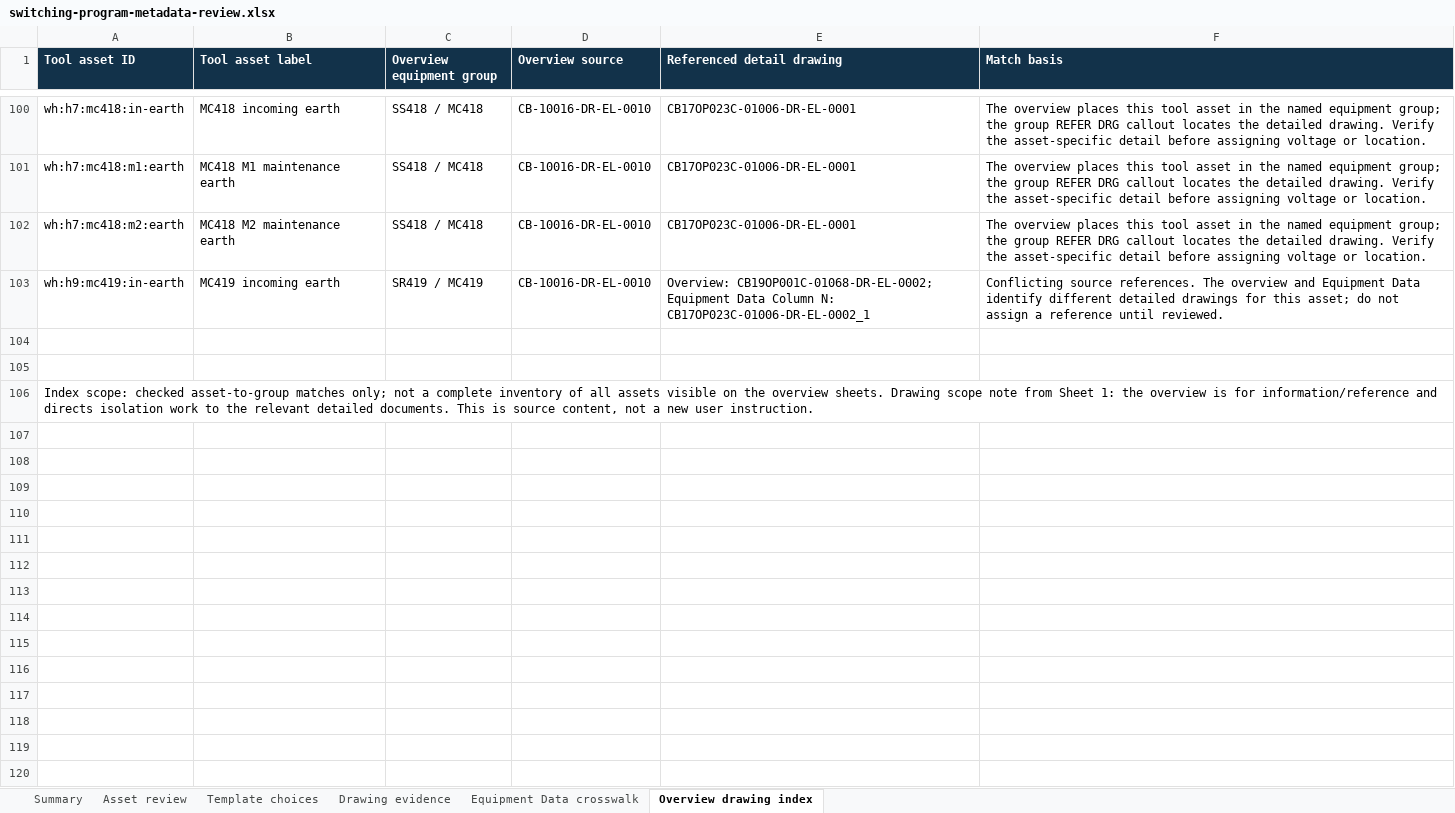
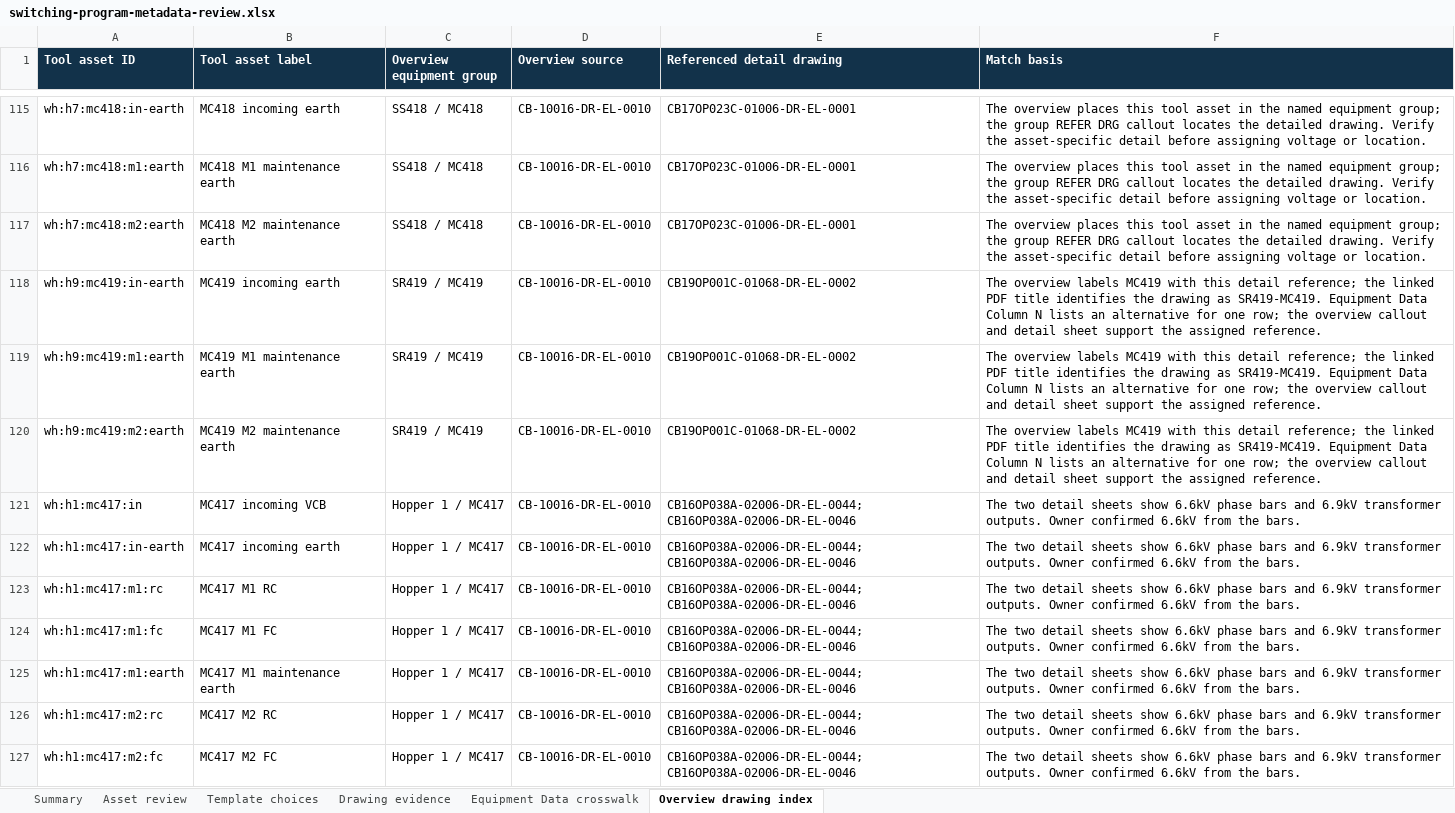
Before and after one commit to AedenBryce/Interactive-HV-Network, an Excel workbook: outputs/01a1af3a-86ce-74e3-9ef0-df1ee647020f/switching-program-metadata-review.xlsx, sheet Overview drawing index, drawn as a sheet; only a part is shown, gaps mark what is left out; the shorter side is filled out with more unchanged rows; values as stored, in another font and other column widths than the file's, no borders; addresses are those after the commit; the diff covers the shown part only; the diff names each change by its address in the sheet, - before the commit and + after, or states it on an @@ line.

Commit message:
Complete switching program metadata review

```diff
--- a/outputs/01a1af3a-86ce-74e3-9ef0-df1ee647020f/switching-program-metadata-review.xlsx (sheet Overview drawing index)
+++ b/outputs/01a1af3a-86ce-74e3-9ef0-df1ee647020f/switching-program-metadata-review.xlsx (sheet Overview drawing index)
-E118 (Referenced detail drawing): Overview: CB19OP001C-01068-DR-EL-0002; Equipment Data Column N: CB17OP023C-01006-DR-EL-0002_1
+E118 (Referenced detail drawing): CB19OP001C-01068-DR-EL-0002
-F118 (Match basis): Conflicting source references. The overview and Equipment Data identify different detailed drawings for this asset; do not assign a reference until reviewed.
+F118 (Match basis): The overview labels MC419 with this detail reference; the linked PDF title identifies the drawing as SR419-MC419. Equipment Data Column N lists an alternative for one row; the overview callout and detail sheet support the assigned reference.
+row 119: wh:h9:mc419:m1:earth | MC419 M1 maintenance earth | SR419 / MC419 | CB-10016-DR-EL-0010 | CB19OP001C-01068-DR-EL-0002 | The overview labels MC419 with this detail reference; the linked PDF title identifies the drawing as SR419-MC419. Equipment Data Column N lists an alternative for one row; the overview callout and detail sheet support the assigned reference.
+row 120: wh:h9:mc419:m2:earth | MC419 M2 maintenance earth | SR419 / MC419 | CB-10016-DR-EL-0010 | CB19OP001C-01068-DR-EL-0002 | The overview labels MC419 with this detail reference; the linked PDF title identifies the drawing as SR419-MC419. Equipment Data Column N lists an alternative for one row; the overview callout and detail sheet support the assigned reference.
+row 121: wh:h1:mc417:in | MC417 incoming VCB | Hopper 1 / MC417 | CB-10016-DR-EL-0010 | CB16OP038A-02006-DR-EL-0044; CB16OP038A-02006-DR-EL-0046 | The two detail sheets show 6.6kV phase bars and 6.9kV transformer outputs. Owner confirmed 6.6kV from the bars.
+row 122: wh:h1:mc417:in-earth | MC417 incoming earth | Hopper 1 / MC417 | CB-10016-DR-EL-0010 | CB16OP038A-02006-DR-EL-0044; CB16OP038A-02006-DR-EL-0046 | The two detail sheets show 6.6kV phase bars and 6.9kV transformer outputs. Owner confirmed 6.6kV from the bars.
+row 123: wh:h1:mc417:m1:rc | MC417 M1 RC | Hopper 1 / MC417 | CB-10016-DR-EL-0010 | CB16OP038A-02006-DR-EL-0044; CB16OP038A-02006-DR-EL-0046 | The two detail sheets show 6.6kV phase bars and 6.9kV transformer outputs. Owner confirmed 6.6kV from the bars.
+row 124: wh:h1:mc417:m1:fc | MC417 M1 FC | Hopper 1 / MC417 | CB-10016-DR-EL-0010 | CB16OP038A-02006-DR-EL-0044; CB16OP038A-02006-DR-EL-0046 | The two detail sheets show 6.6kV phase bars and 6.9kV transformer outputs. Owner confirmed 6.6kV from the bars.
+row 125: wh:h1:mc417:m1:earth | MC417 M1 maintenance earth | Hopper 1 / MC417 | CB-10016-DR-EL-0010 | CB16OP038A-02006-DR-EL-0044; CB16OP038A-02006-DR-EL-0046 | The two detail sheets show 6.6kV phase bars and 6.9kV transformer outputs. Owner confirmed 6.6kV from the bars.
+row 126: wh:h1:mc417:m2:rc | MC417 M2 RC | Hopper 1 / MC417 | CB-10016-DR-EL-0010 | CB16OP038A-02006-DR-EL-0044; CB16OP038A-02006-DR-EL-0046 | The two detail sheets show 6.6kV phase bars and 6.9kV transformer outputs. Owner confirmed 6.6kV from the bars.
+row 127: wh:h1:mc417:m2:fc | MC417 M2 FC | Hopper 1 / MC417 | CB-10016-DR-EL-0010 | CB16OP038A-02006-DR-EL-0044; CB16OP038A-02006-DR-EL-0046 | The two detail sheets show 6.6kV phase bars and 6.9kV transformer outputs. Owner confirmed 6.6kV from the bars.
```
Also changed, not shown: 33 added rows and 48 edited cells elsewhere in this sheet, sheet Asset review, sheet Drawing evidence, sheet Summary, 8 other files.
